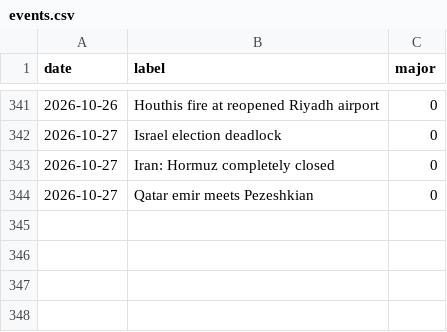
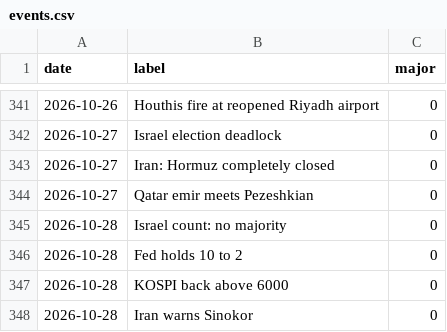
Before and after one commit to willsheo/middle-east-news, a CSV file: data/events.csv, drawn as a sheet; only a part is shown, gaps mark what is left out.

```diff
--- a/data/events.csv
+++ b/data/events.csv
@@ -344 +344,5 @@ date,label,major
 2026-10-27,Qatar emir meets Pezeshkian,0
+2026-10-28,Israel count: no majority,0
+2026-10-28,Fed holds 10 to 2,0
+2026-10-28,KOSPI back above 6000,0
+2026-10-28,Iran warns Sinokor,0
```
Also changed, not shown: data/observations.csv, data/series.csv, 11 other files.
